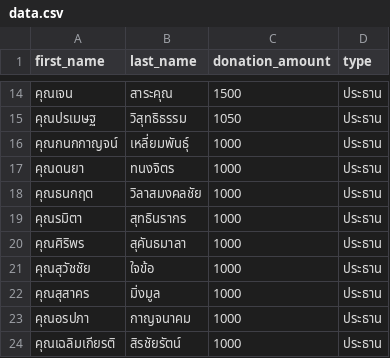
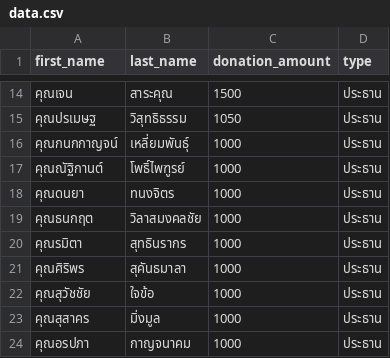
Before and after one commit to thanatchon36/suanphai-aphinyayan, a CSV file: data.csv, drawn as a sheet; only a part is shown, gaps mark what is left out; the shorter side is filled out with more unchanged rows.

```diff
--- a/data.csv
+++ b/data.csv
@@ -16,2 +16,3 @@ first_name,last_name,donation_amount,type
 คุณกนกกาญจน์,เหลี่ยมพันธุ์,1000,ประธาน
+คุณณัฐิกานต์,โพธิ์ไพฑูรย์,1000,ประธาน
 คุณดนยา,ทนงจิตร,1000,ประธาน
```
Also changed, not shown: 1 other file.
